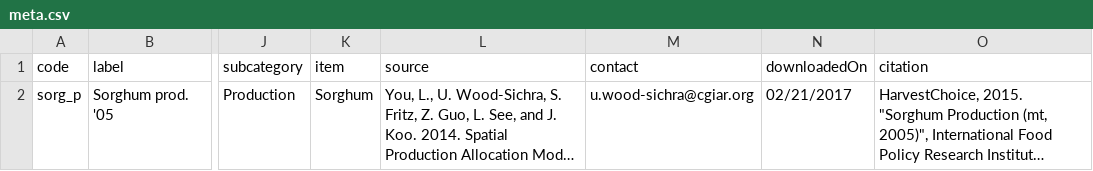
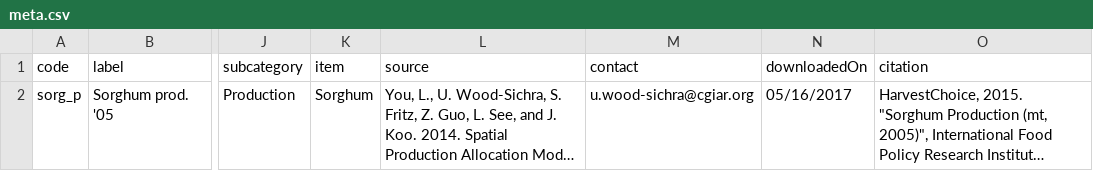
Before and after one commit to IFPRI/sda-hcapi3, a CSV file: docs/reference/meta.csv, drawn as a sheet; only a part is shown, gaps mark what is left out; long unchanged cells end in …; the diff names each change by its address in the sheet, - before the commit and + after, or states it on an @@ line.

```diff
--- a/docs/reference/meta.csv
+++ b/docs/reference/meta.csv
-N2 (downloadedOn): 02/21/2017
+N2 (downloadedOn): 05/16/2017
```
Also changed, not shown: 14 other files.
